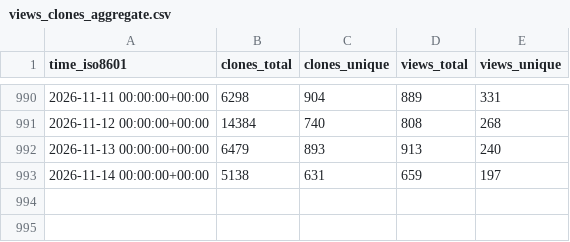
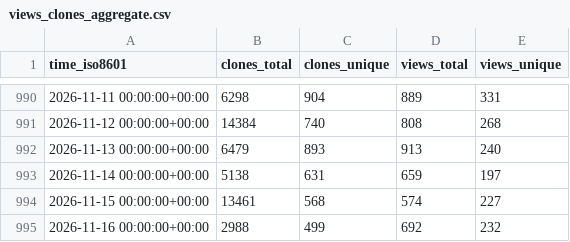
Before and after one commit to maplibre/repo-stats, a CSV file: maplibre/maplibre-native/ghrs-data/views_clones_aggregate.csv, drawn as a sheet; only a part is shown, gaps mark what is left out; the diff names each change by its address in the sheet, - before the commit and + after, or states it on an @@ line.

```diff
--- a/maplibre/maplibre-native/ghrs-data/views_clones_aggregate.csv
+++ b/maplibre/maplibre-native/ghrs-data/views_clones_aggregate.csv
+row 994: 2026-11-15 00:00:00+00:00 | 13461 | 568 | 574 | 227
+row 995: 2026-11-16 00:00:00+00:00 | 2988 | 499 | 692 | 232
```
Also changed, not shown: 1 other file.
